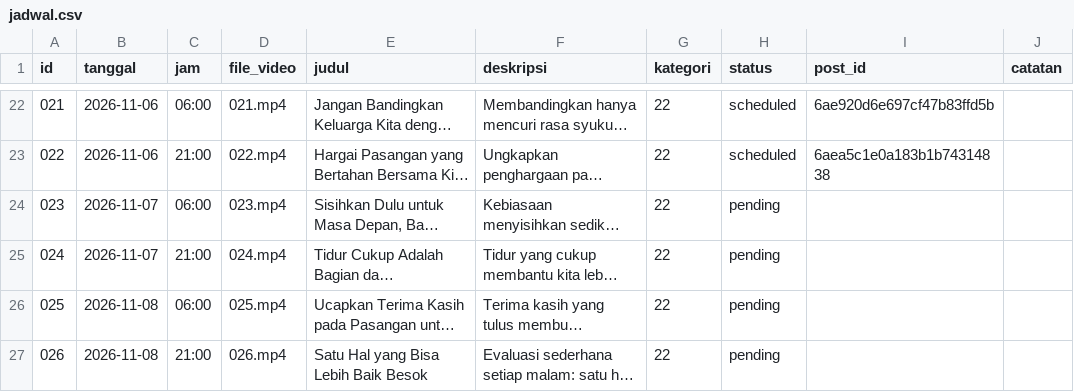
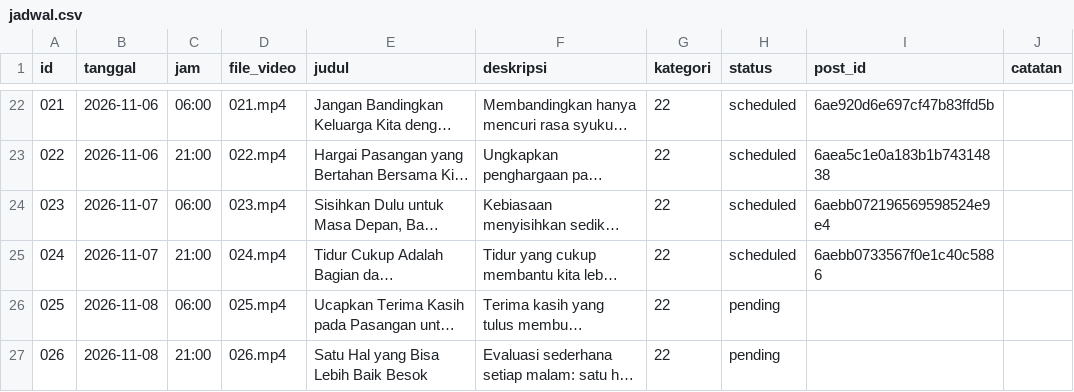
Before and after one commit to Fajril-haq2/Youtube-Short-Fajril, a CSV file: jadwal.csv, drawn as a sheet; only a part is shown, gaps mark what is left out; long unchanged cells end in …; the diff names each change by its address in the sheet, - before the commit and + after, or states it on an @@ line.

```diff
--- a/jadwal.csv
+++ b/jadwal.csv
-H24:H25 (status): pending
+H24:H25 (status): scheduled
-I24 (post_id): (empty)
+I24 (post_id): 6aebb072196569598524e9e4
-I25 (post_id): (empty)
+I25 (post_id): 6aebb0733567f0e1c40c5886
```
